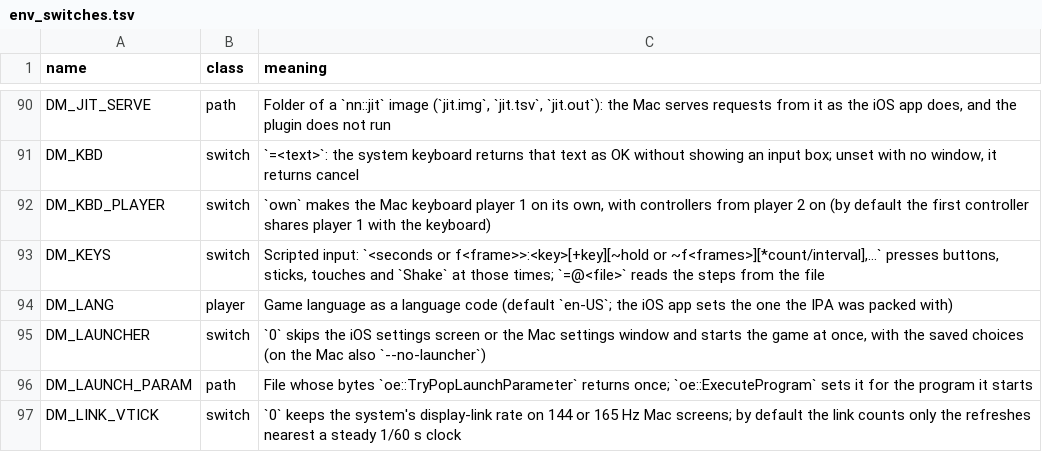
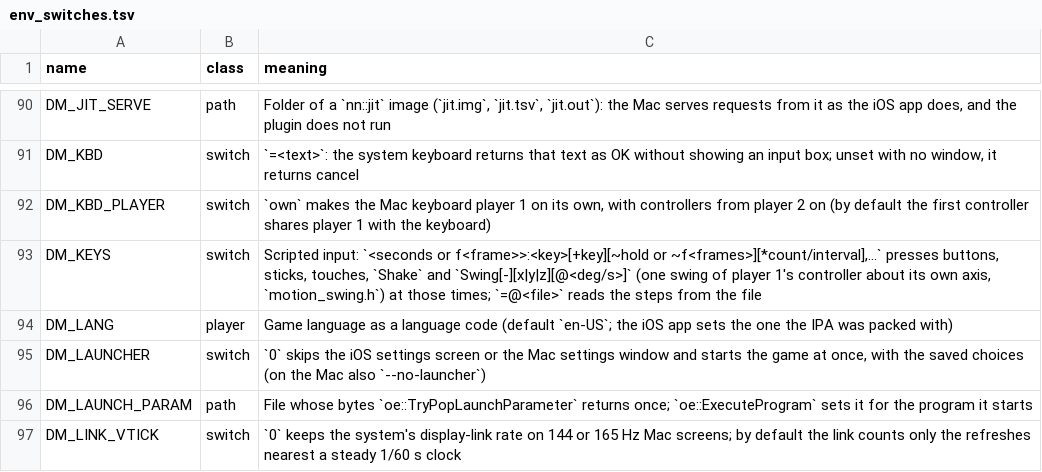
Before and after one commit to bymaxmarc/nxnative, a TSV file: docs/env_switches.tsv, drawn as a sheet; only a part is shown, gaps mark what is left out.

Commit message:
feat: scripted controller swing for DM_KEYS and DM_CTL
Swing[-][x|y|z][@<deg/s>] plays one swing of player 1's controller about one
of its own axes: a slow backswing, the swing at the given peak speed, a slow
follow-back, ending flat where it began. Gravity, centripetal and tangential
acceleration (saturating at the IC's 8 G) and the direction are consistent
with the gyro, so GetSixAxisSensorStates and the npad IMU samples the SDK's
sensor fusion reads (Switch 2) both see a swing. Shake only moved side to
side at 6 Hz, which cannot say forehand from backhand.

```diff
--- a/docs/env_switches.tsv
+++ b/docs/env_switches.tsv
@@ -92,3 +92,3 @@ DM_KBD	switch	`=<text>`: the system keyboard returns that text as OK without sho
 DM_KBD_PLAYER	switch	`own` makes the Mac keyboard player 1 on its own, with controllers from player 2 on (by default the first controller shares player 1 with the keyboard)
-DM_KEYS	switch	Scripted input: `<seconds or f<frame>>:<key>[+key][~hold or ~f<frames>][*count/interval],…` presses buttons, sticks, touches and `Shake` at those times; `=@<file>` reads the steps from the file
+DM_KEYS	switch	Scripted input: `<seconds or f<frame>>:<key>[+key][~hold or ~f<frames>][*count/interval],…` presses buttons, sticks, touches, `Shake` and `Swing[-][x|y|z][@<deg/s>]` (one swing of player 1's controller about its own axis, `motion_swing.h`) at those times; `=@<file>` reads the steps from the file
 DM_LANG	player	Game language as a language code (default `en-US`; the iOS app sets the one the IPA was packed with)
```
Also changed, not shown: 6 other files.
